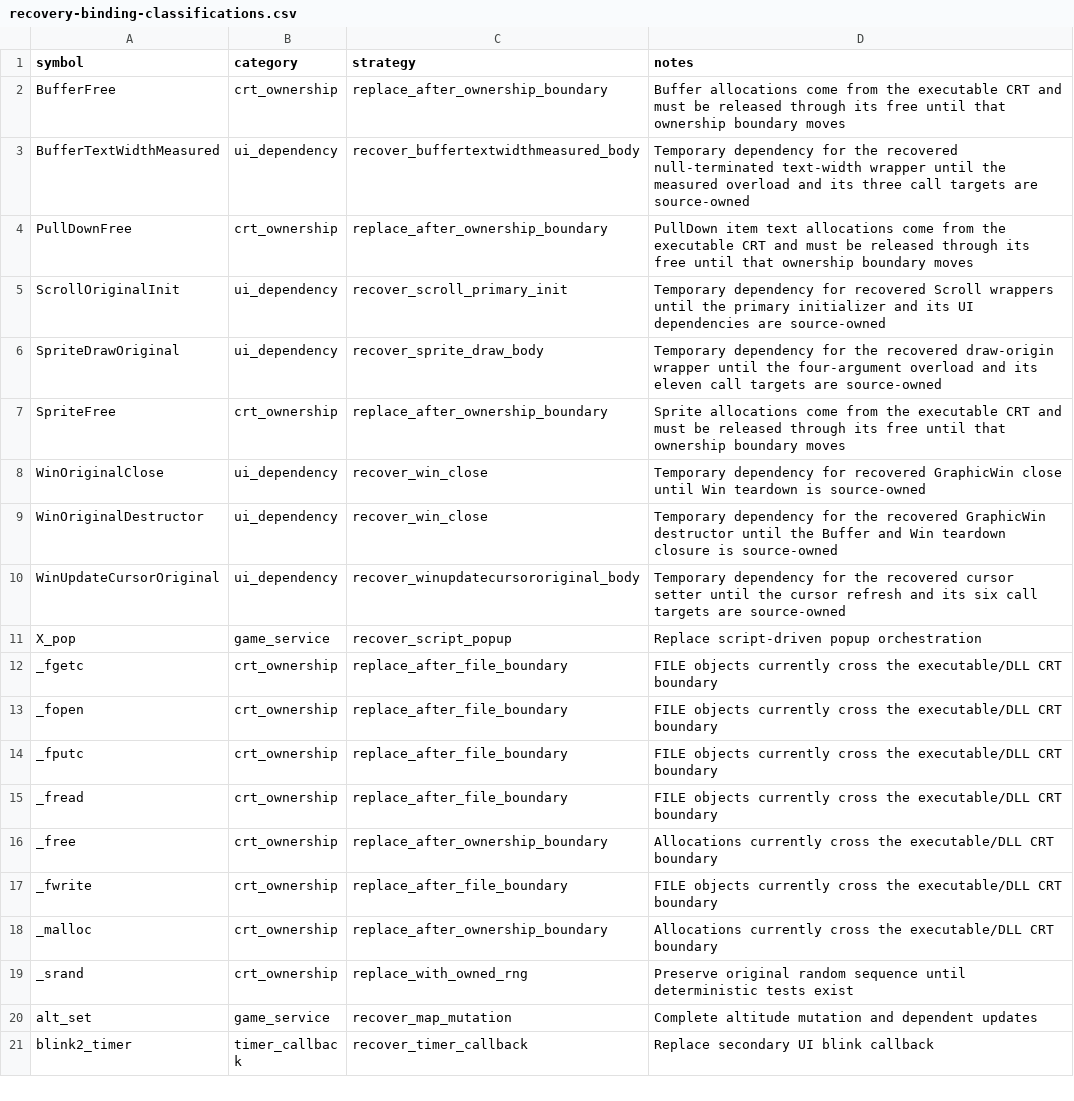
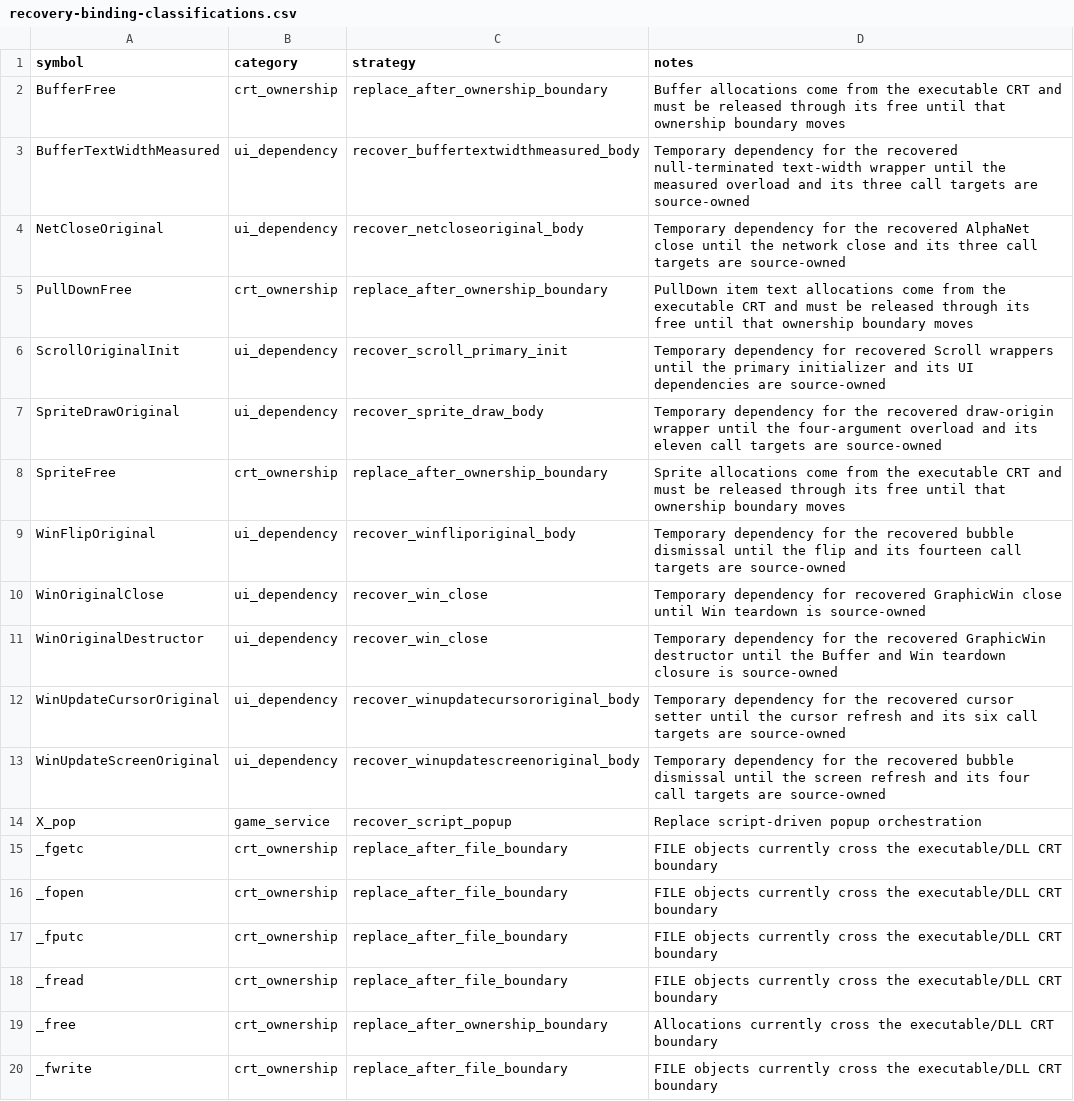
Before and after one commit to fran6co/OpenSMACX, a CSV file: docs/recovery-binding-classifications.csv, drawn as a sheet; only a part is shown; the shorter side is filled out with more unchanged rows.

```diff
--- a/docs/recovery-binding-classifications.csv
+++ b/docs/recovery-binding-classifications.csv
@@ -3,2 +3,3 @@ BufferFree,crt_ownership,replace_after_ownership_boundary,Buffer allocations com
 BufferTextWidthMeasured,ui_dependency,recover_buffertextwidthmeasured_body,Temporary dependency for the recovered null-terminated text-width wrapper until the measured overload and its three call targets are source-owned
+NetCloseOriginal,ui_dependency,recover_netcloseoriginal_body,Temporary dependency for the recovered AlphaNet close until the network close and its three call targets are source-owned
 PullDownFree,crt_ownership,replace_after_ownership_boundary,PullDown item text allocations come from the executable CRT and must be released through its free until that ownership boundary moves
@@ -7,2 +8,3 @@ SpriteDrawOriginal,ui_dependency,recover_sprite_draw_body,Temporary dependency f
 SpriteFree,crt_ownership,replace_after_ownership_boundary,Sprite allocations come from the executable CRT and must be released through its free until that ownership boundary moves
+WinFlipOriginal,ui_dependency,recover_winfliporiginal_body,Temporary dependency for the recovered bubble dismissal until the flip and its fourteen call targets are source-owned
 WinOriginalClose,ui_dependency,recover_win_close,Temporary dependency for recovered GraphicWin close until Win teardown is source-owned
@@ -10,2 +12,3 @@ WinOriginalDestructor,ui_dependency,recover_win_close,Temporary dependency for t
 WinUpdateCursorOriginal,ui_dependency,recover_winupdatecursororiginal_body,Temporary dependency for the recovered cursor setter until the cursor refresh and its six call targets are source-owned
+WinUpdateScreenOriginal,ui_dependency,recover_winupdatescreenoriginal_body,Temporary dependency for the recovered bubble dismissal until the screen refresh and its four call targets are source-owned
 X_pop,game_service,recover_script_popup,Replace script-driven popup orchestration
```
Also changed, not shown: docs/recovery-redirects.csv, docs/recovery/priorities.csv, 11 other files.
